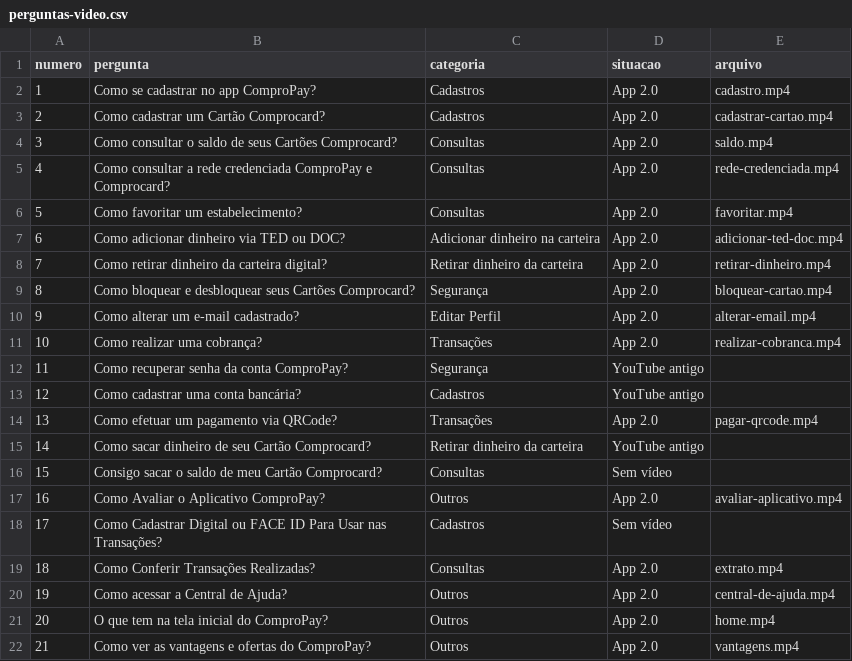
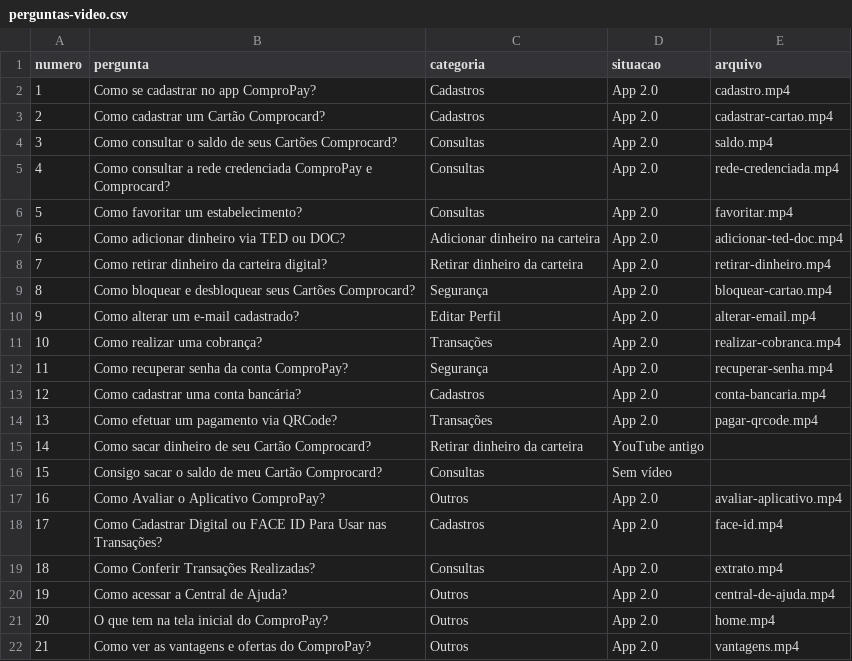
Before and after one commit to urlandesigner/compropay, a CSV file: ComproPay Wiki/tools/perguntas-video.csv, drawn as a sheet.

```diff
--- a/ComproPay Wiki/tools/perguntas-video.csv
+++ b/ComproPay Wiki/tools/perguntas-video.csv
@@ -11,4 +11,4 @@ numero,pergunta,categoria,situacao,arquivo
 10,Como realizar uma cobrança?,Transações,App 2.0,realizar-cobranca.mp4
-11,Como recuperar senha da conta ComproPay?,Segurança,YouTube antigo,
-12,Como cadastrar uma conta bancária?,Cadastros,YouTube antigo,
+11,Como recuperar senha da conta ComproPay?,Segurança,App 2.0,recuperar-senha.mp4
+12,Como cadastrar uma conta bancária?,Cadastros,App 2.0,conta-bancaria.mp4
 13,Como efetuar um pagamento via QRCode?,Transações,App 2.0,pagar-qrcode.mp4
@@ -17,3 +17,3 @@ numero,pergunta,categoria,situacao,arquivo
 16,Como Avaliar o Aplicativo ComproPay?,Outros,App 2.0,avaliar-aplicativo.mp4
-17,Como Cadastrar Digital ou FACE ID Para Usar nas Transações?,Cadastros,Sem vídeo,
+17,Como Cadastrar Digital ou FACE ID Para Usar nas Transações?,Cadastros,App 2.0,face-id.mp4
 18,Como Conferir Transações Realizadas?,Consultas,App 2.0,extrato.mp4
```
Also changed, not shown: 20 other files.
